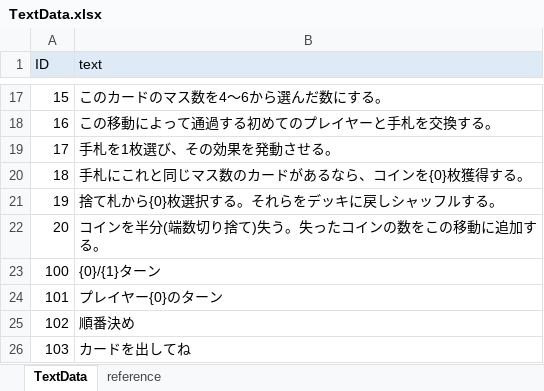
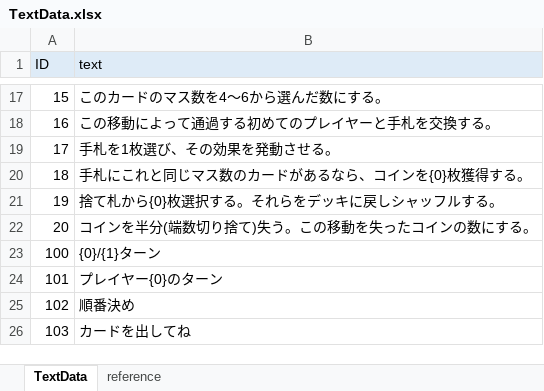
Before and after one commit to zundamoon/Droad, an Excel workbook: Assets/Resources/MasterData/TextData.xlsx, sheet TextData, drawn as a sheet; only a part is shown, gaps mark what is left out; values as stored, in another font and other column widths than the file's, no borders; the diff names each change by its address in the sheet, - before the commit and + after, or states it on an @@ line.

```diff
--- a/Assets/Resources/MasterData/TextData.xlsx (sheet TextData)
+++ b/Assets/Resources/MasterData/TextData.xlsx (sheet TextData)
-B22 (text): コインを半分(端数切り捨て)失う。失ったコインの数をこの移動に追加する。
+B22 (text): コインを半分(端数切り捨て)失う。この移動を失ったコインの数にする。
```
Also changed, not shown: Assets/Resources/MasterData/CardData.xlsx, Assets/Resources/MasterData/EventData.xlsx, 3 other files.
